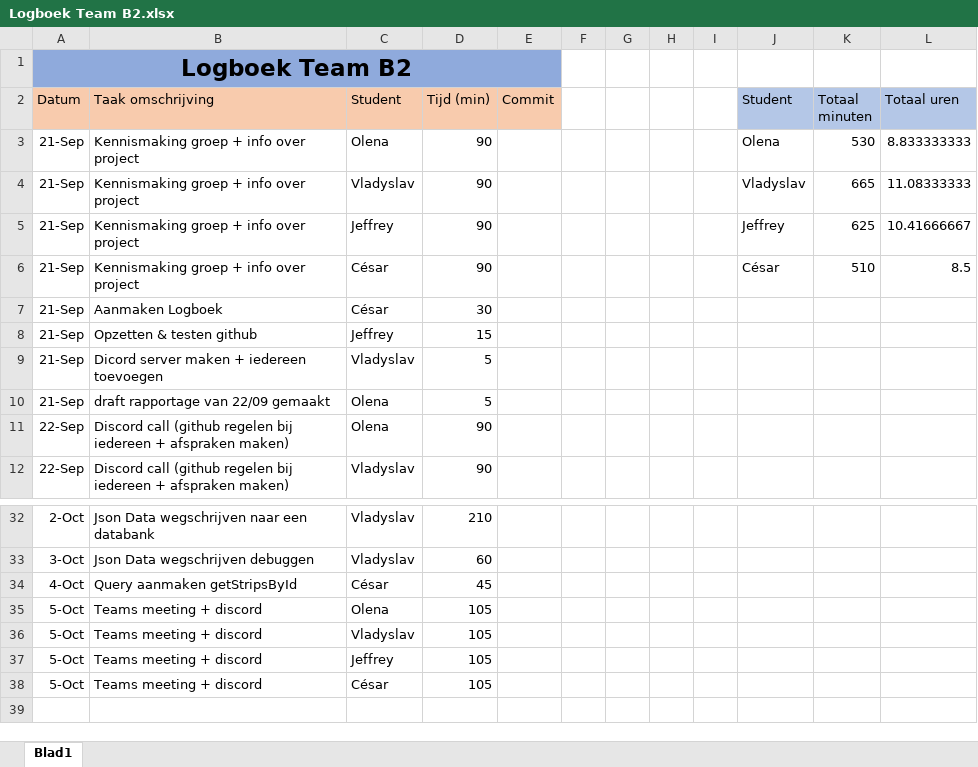
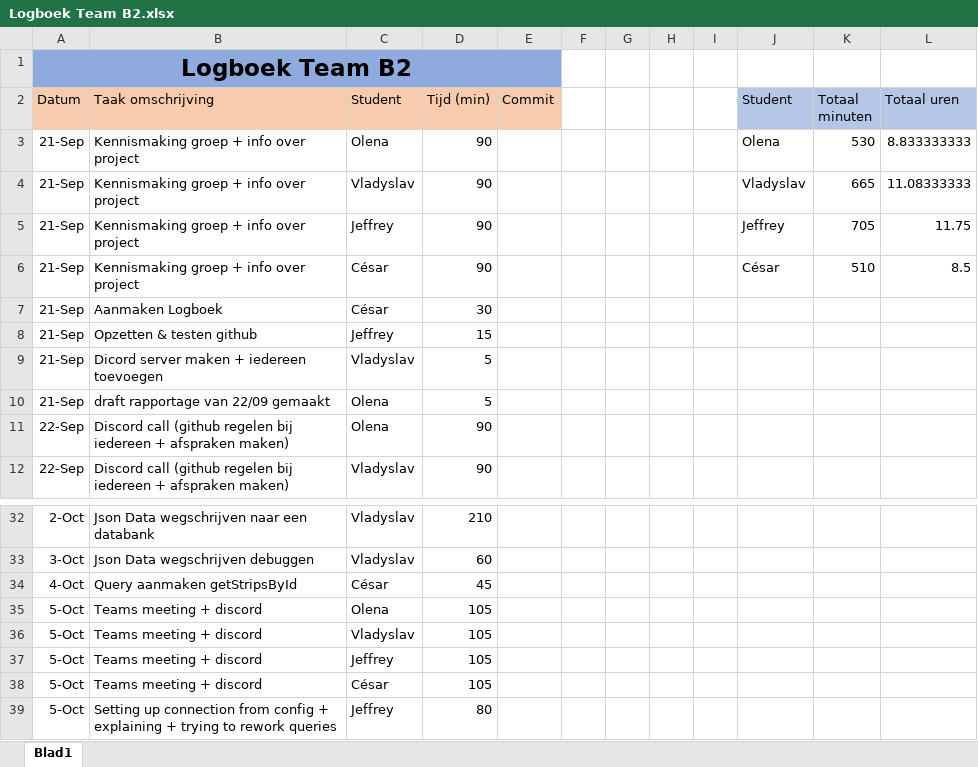
Before and after one commit to projectwerkTeamB2/projectwerk, an Excel workbook: Logboek Team B2.xlsx, sheet Blad1, drawn as a sheet; only a part is shown, gaps mark what is left out; values as stored, in another font and other column widths than the file's, no borders; the diff names each change by its address in the sheet, - before the commit and + after, or states it on an @@ line.

Commit message:
updated logbook

```diff
--- a/Logboek Team B2.xlsx (sheet Blad1)
+++ b/Logboek Team B2.xlsx (sheet Blad1)
-K5 (Totaal minuten): 625
+K5 (Totaal minuten): 705
-L5 (Totaal uren): 10.41666667
+L5 (Totaal uren): 11.75
+row 39: 5-Oct | Setting up connection from config + explaining + trying to rework queries | Jeffrey | 80
```
